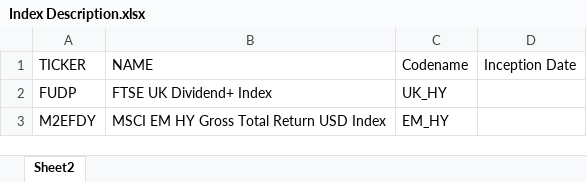
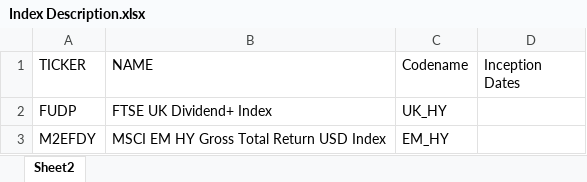
Before and after one commit to Rambanapasi/Much-Ado-Dividends, an Excel workbook: Thesis/write up/data/Index Description.xlsx, sheet Sheet2, drawn as a sheet; only a part is shown; values as stored, in another font and other column widths than the file's, no borders; the diff names each change by its address in the sheet, - before the commit and + after, or states it on an @@ line.

```diff
--- a/Thesis/write up/data/Index Description.xlsx (sheet Sheet2)
+++ b/Thesis/write up/data/Index Description.xlsx (sheet Sheet2)
-D1: Inception Date
+D1: Inception Dates
```
Also changed, not shown: 28 other files.
